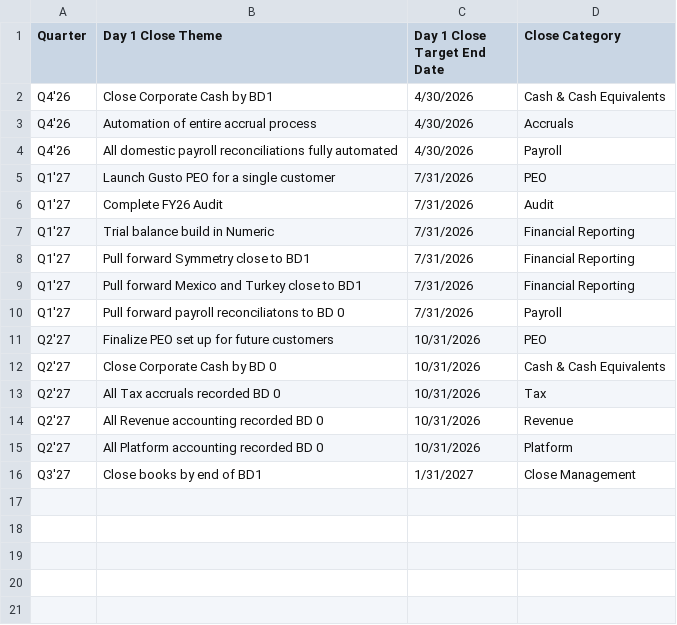
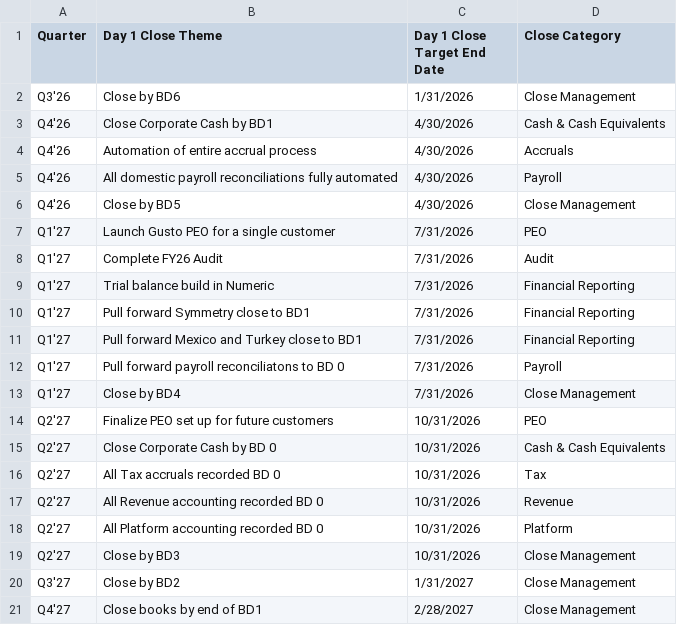
Before and after one commit to rrusso33/Day-1-Close-Roadmap-, a CSV file: future_milestones.csv, drawn as a sheet.

Commit message:
Update roadmap data - Wed 11/19/2025 15:50:47.88

```diff
--- a/future_milestones.csv
+++ b/future_milestones.csv
@@ -1,2 +1,3 @@
 Quarter,Day 1 Close Theme,Day 1 Close Target End Date,Close Category
+Q3'26,Close by BD6,1/31/2026,Close Management
 Q4'26,Close Corporate Cash by BD1,4/30/2026,Cash & Cash Equivalents
@@ -4,2 +5,3 @@ Q4'26,Automation of entire accrual process,4/30/2026,Accruals
 Q4'26,All domestic payroll reconciliations fully automated,4/30/2026,Payroll
+Q4'26,Close by BD5,4/30/2026,Close Management
 Q1'27,Launch Gusto PEO for a single customer,7/31/2026,PEO
@@ -10,2 +12,3 @@ Q1'27,Pull forward Mexico and Turkey close to BD1,7/31/2026,Financial Reporting
 Q1'27,Pull forward payroll reconciliatons to BD 0,7/31/2026,Payroll
+Q1'27,Close by BD4,7/31/2026,Close Management
 Q2'27,Finalize PEO set up for future customers,10/31/2026,PEO
@@ -15,2 +18,4 @@ Q2'27,All Revenue accounting recorded BD 0,10/31/2026,Revenue
 Q2'27,All Platform accounting recorded BD 0,10/31/2026,Platform
-Q3'27,Close books by end of BD1,1/31/2027,Close Management
+Q2'27,Close by BD3,10/31/2026,Close Management
+Q3'27,Close by BD2,1/31/2027,Close Management
+Q4'27,Close books by end of BD1,2/28/2027,Close Management
```
